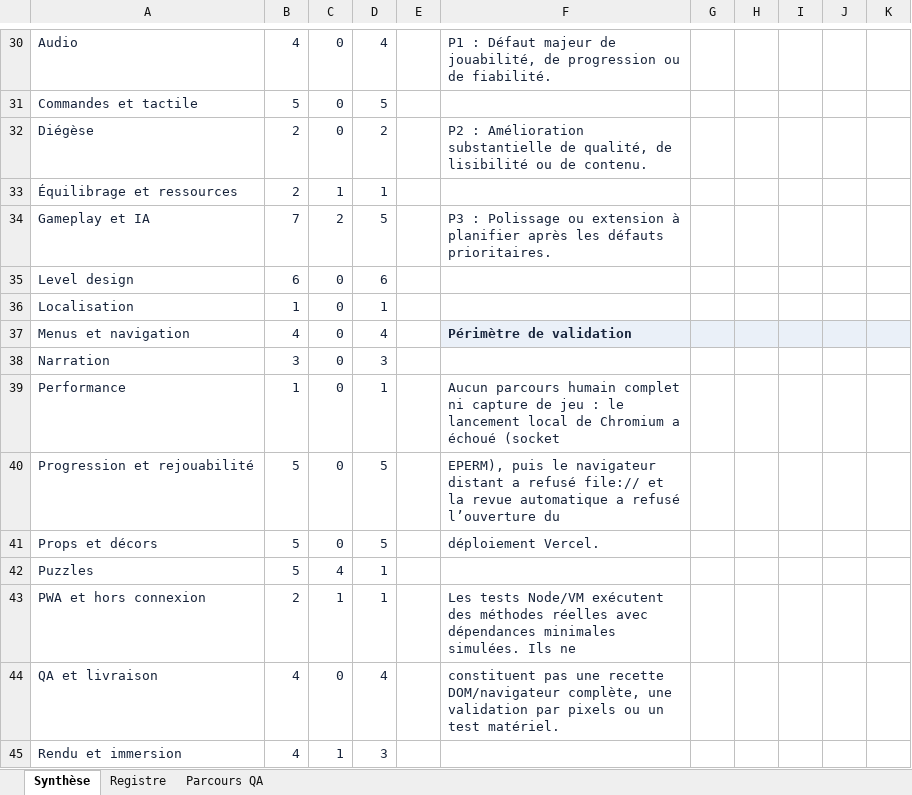
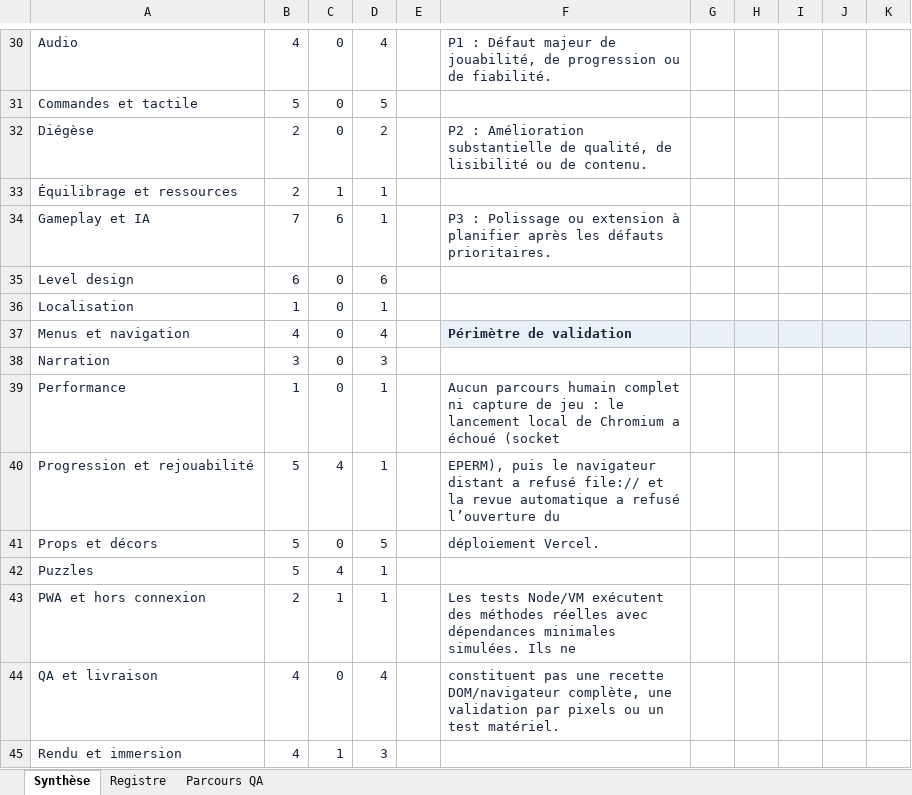
Before and after one commit to darknigthmare/aziz-la-lumiere-dort, an Excel workbook: docs/audit/AZIZ_Audit_Complet_2026-11-04.xlsx, sheet Synthèse, drawn as a sheet; only a part is shown, gaps mark what is left out; values as stored, in another font and other column widths than the file's, no borders; the diff covers the shown part only; the diff names each change by its address in the sheet, - before the commit and + after, or states it on an @@ line.

```diff
--- a/docs/audit/AZIZ_Audit_Complet_2026-11-04.xlsx (sheet Synthèse)
+++ b/docs/audit/AZIZ_Audit_Complet_2026-11-04.xlsx (sheet Synthèse)
-C34: 2
+C34: 6
-D34: 5
+D34: 1
-C40: 0
+C40: 4
-D40: 5
+D40: 1
```
Also changed, not shown: 1 added row and 18 edited cells elsewhere in this sheet, sheet Registre, sheet Parcours QA, 42 other files.
